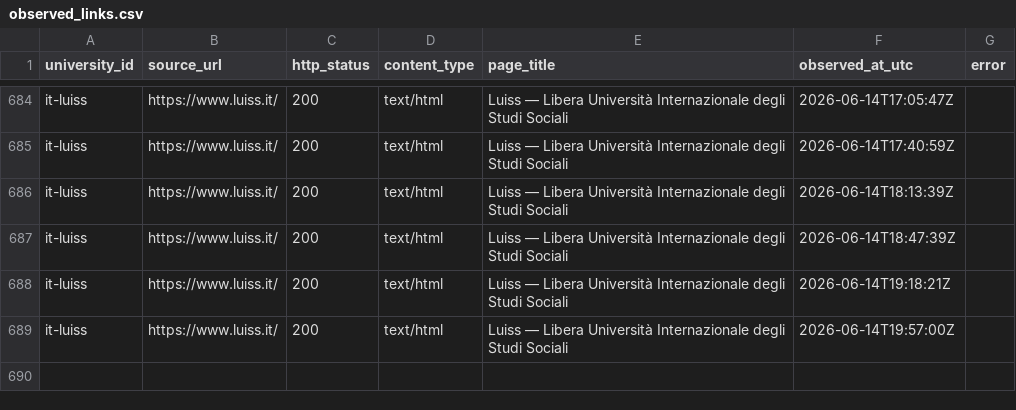
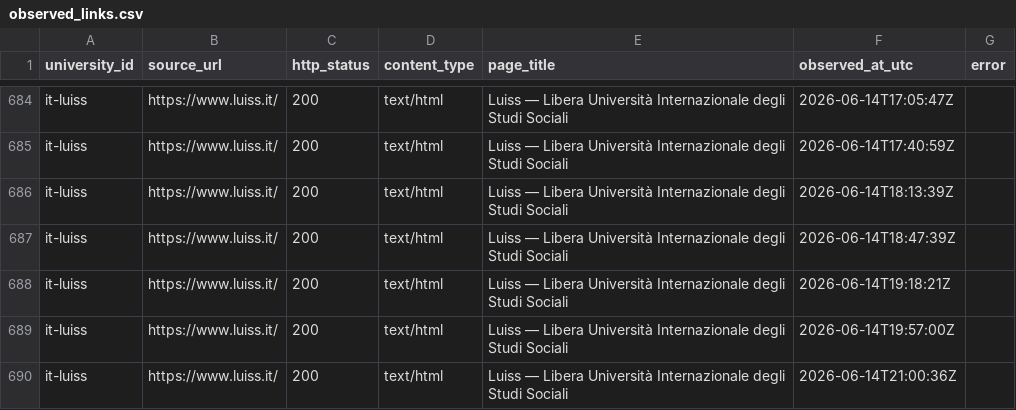
Before and after one commit to colazeta/atlante_dei_concorsi, a CSV file: docs/executions/approved-source-inventories/it-luiss/observed_links.csv, drawn as a sheet; only a part is shown, gaps mark what is left out; the diff names each change by its address in the sheet, - before the commit and + after, or states it on an @@ line.

```diff
--- a/docs/executions/approved-source-inventories/it-luiss/observed_links.csv
+++ b/docs/executions/approved-source-inventories/it-luiss/observed_links.csv
+row 690: it-luiss | https://www.luiss.it/ | 200 | text/html | Luiss — Libera Università Internazionale degli Studi Sociali | 2026-06-14T21:00:36Z
```
Also changed, not shown: docs/executions/approved-source-inventories/it-unifi/observed_links.csv, docs/executions/approved-source-inventories/it-unimi/observed_links.csv, 19 other files.
